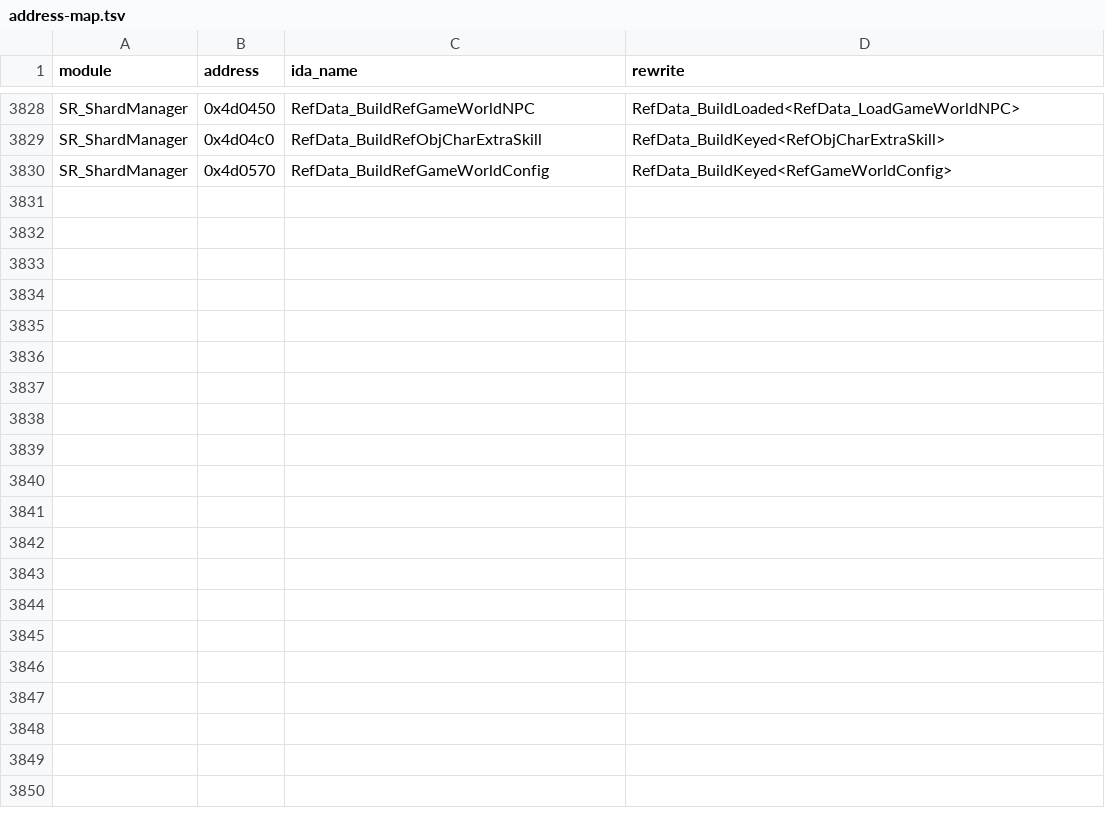
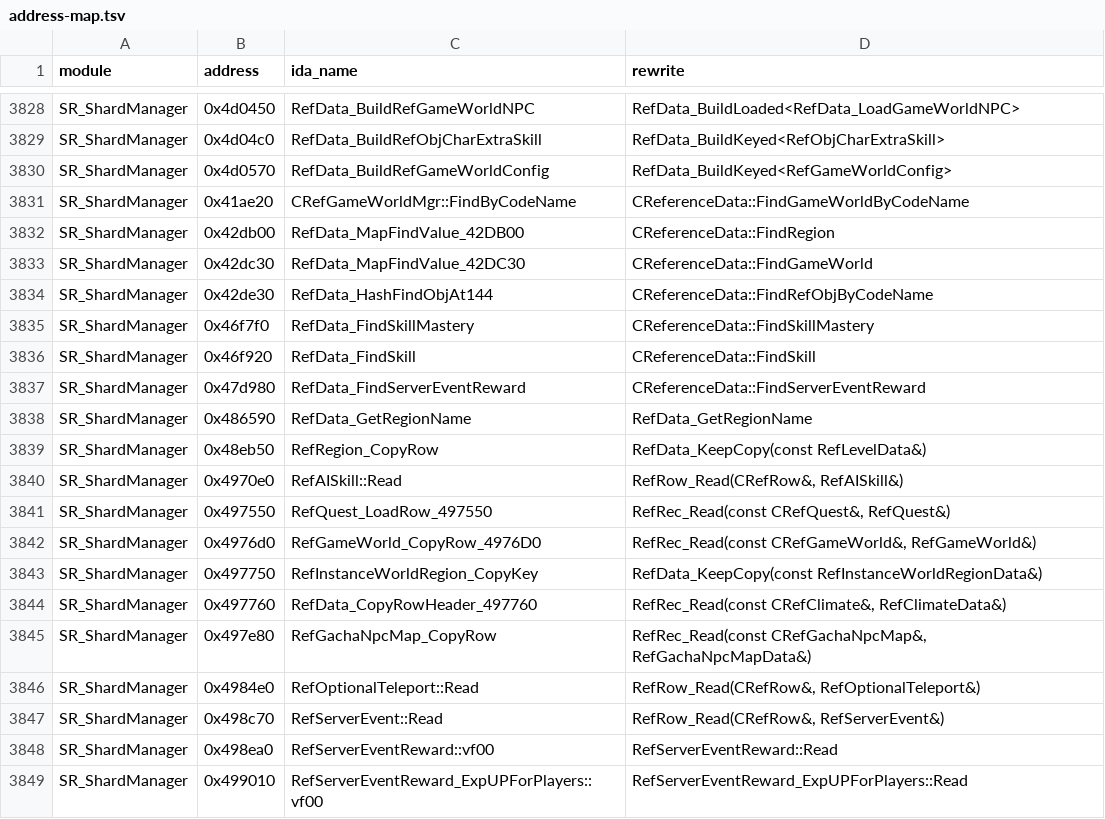
Before and after one commit to Mgunbatti/OpenSro, a TSV file: docs/address-map.tsv, drawn as a sheet; only a part is shown, gaps mark what is left out; the diff covers the shown part only.

Commit message:
[Docs] Address map: SR_ShardManager server event, reward, rent item, quest, world and AI skill tables

```diff
--- a/docs/address-map.tsv
+++ b/docs/address-map.tsv
@@ -3830 +3830,20 @@ SR_ShardManager	0x4d04c0	RefData_BuildRefObjCharExtraSkill	RefData_BuildKeyed<Re
 SR_ShardManager	0x4d0570	RefData_BuildRefGameWorldConfig	RefData_BuildKeyed<RefGameWorldConfig>
+SR_ShardManager	0x41ae20	CRefGameWorldMgr::FindByCodeName	CReferenceData::FindGameWorldByCodeName
+SR_ShardManager	0x42db00	RefData_MapFindValue_42DB00	CReferenceData::FindRegion
+SR_ShardManager	0x42dc30	RefData_MapFindValue_42DC30	CReferenceData::FindGameWorld
+SR_ShardManager	0x42de30	RefData_HashFindObjAt144	CReferenceData::FindRefObjByCodeName
+SR_ShardManager	0x46f7f0	RefData_FindSkillMastery	CReferenceData::FindSkillMastery
+SR_ShardManager	0x46f920	RefData_FindSkill	CReferenceData::FindSkill
+SR_ShardManager	0x47d980	RefData_FindServerEventReward	CReferenceData::FindServerEventReward
+SR_ShardManager	0x486590	RefData_GetRegionName	RefData_GetRegionName
+SR_ShardManager	0x48eb50	RefRegion_CopyRow	RefData_KeepCopy(const RefLevelData&)
+SR_ShardManager	0x4970e0	RefAISkill::Read	RefRow_Read(CRefRow&, RefAISkill&)
+SR_ShardManager	0x497550	RefQuest_LoadRow_497550	RefRec_Read(const CRefQuest&, RefQuest&)
+SR_ShardManager	0x4976d0	RefGameWorld_CopyRow_4976D0	RefRec_Read(const CRefGameWorld&, RefGameWorld&)
+SR_ShardManager	0x497750	RefInstanceWorldRegion_CopyKey	RefData_KeepCopy(const RefInstanceWorldRegionData&)
+SR_ShardManager	0x497760	RefData_CopyRowHeader_497760	RefRec_Read(const CRefClimate&, RefClimateData&)
+SR_ShardManager	0x497e80	RefGachaNpcMap_CopyRow	RefRec_Read(const CRefGachaNpcMap&, RefGachaNpcMapData&)
+SR_ShardManager	0x4984e0	RefOptionalTeleport::Read	RefRow_Read(CRefRow&, RefOptionalTeleport&)
+SR_ShardManager	0x498c70	RefServerEvent::Read	RefRow_Read(CRefRow&, RefServerEvent&)
+SR_ShardManager	0x498ea0	RefServerEventReward::vf00	RefServerEventReward::Read
+SR_ShardManager	0x499010	RefServerEventReward_ExpUPForPlayers::vf00	RefServerEventReward_ExpUPForPlayers::Read
```
Also changed, not shown: 30 added rows elsewhere in this file.
